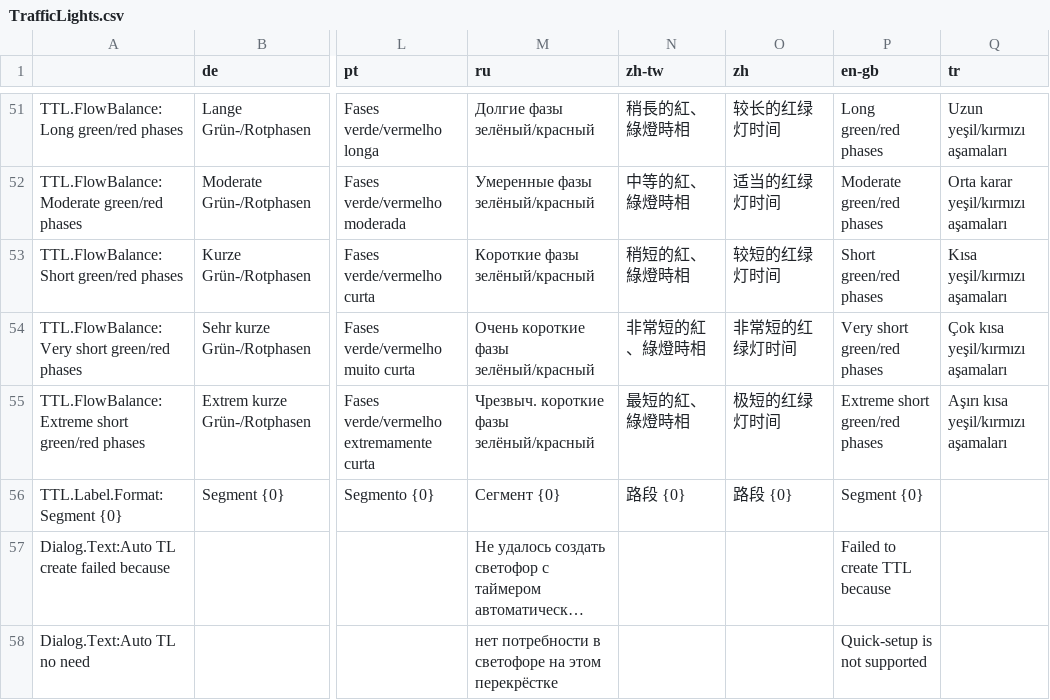
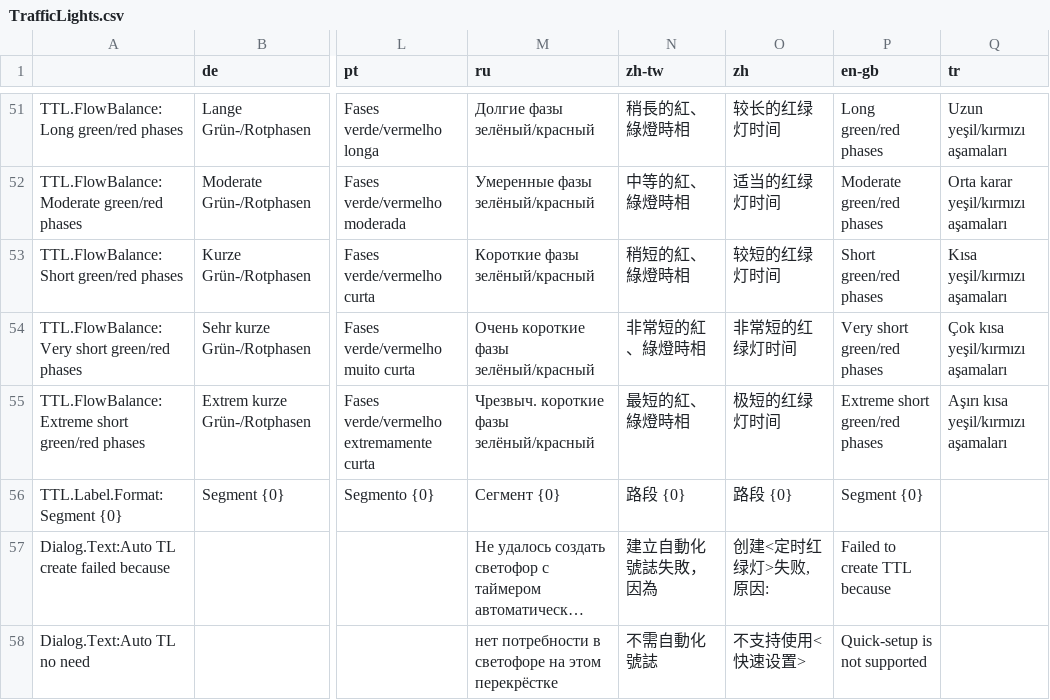
Before and after one commit to CitiesSkylinesMods/TMPE, a CSV file: TLM/TLM/Resources/Translations/TrafficLights.csv, drawn as a sheet; only a part is shown, gaps mark what is left out; long unchanged cells end in …; the diff names each change by its address in the sheet, - before the commit and + after, or states it on an @@ line.

```diff
--- a/TLM/TLM/Resources/Translations/TrafficLights.csv
+++ b/TLM/TLM/Resources/Translations/TrafficLights.csv
-N57 (zh-tw): (empty)
+N57 (zh-tw): 建立自動化號誌失敗，因為
-O57 (zh): (empty)
+O57 (zh): 创建<定时红绿灯>失败, 原因:
-N58 (zh-tw): (empty)
+N58 (zh-tw): 不需自動化號誌
-O58 (zh): (empty)
+O58 (zh): 不支持使用<快速设置>
```
Also changed, not shown: TLM/TLM/Resources/Translations/Menu.csv, TLM/TLM/Resources/Translations/Options.csv.
